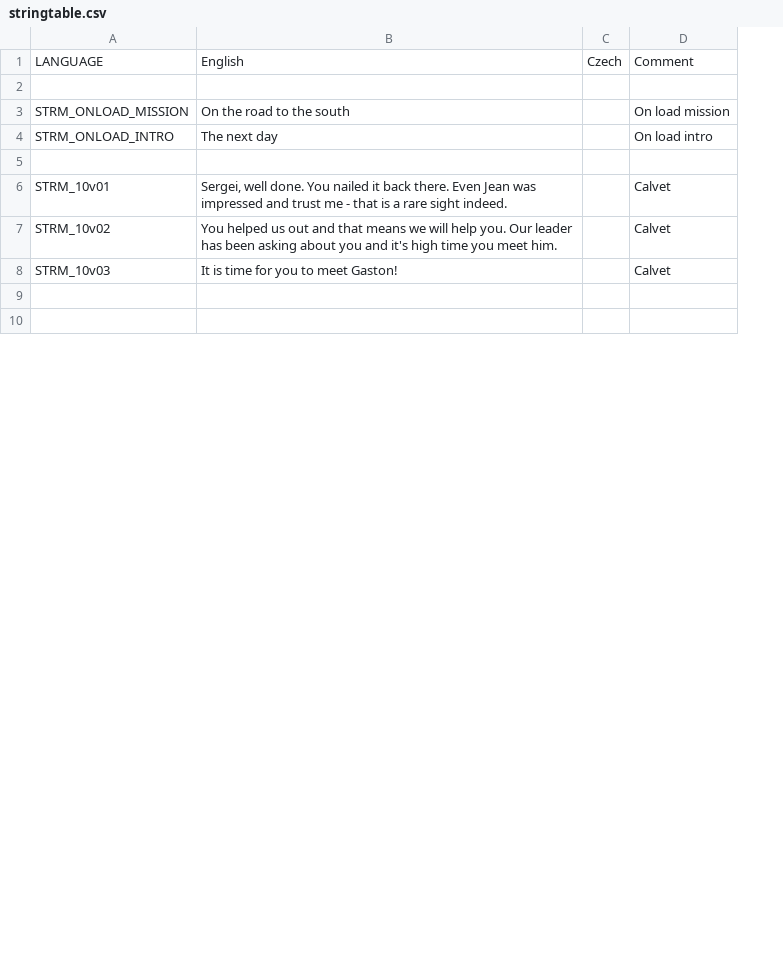
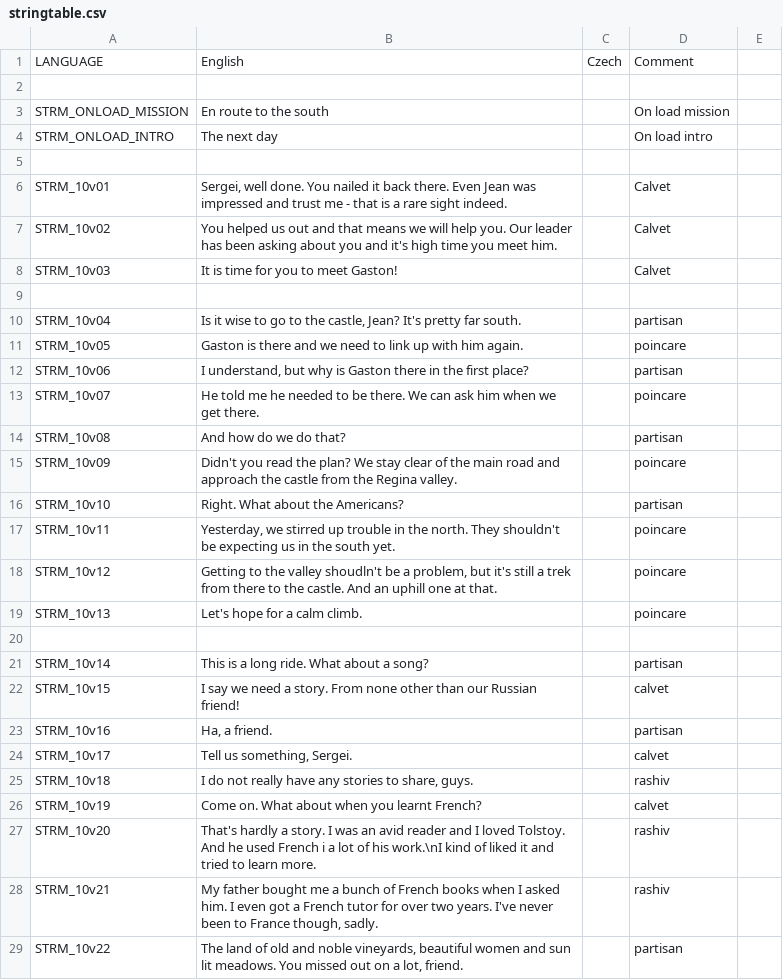
Before and after one commit to Kossyr/dawn, a CSV file: Missions/10LionHead.Eden/stringtable.csv, drawn as a sheet; only a part is shown; removed rows and columns are numbered as before the commit, all else as after; the diff covers the shown part only; the diff names each change by its address in the sheet, - before the commit and + after, or states it on an @@ line.

Commit message:
10 done
references #53

```diff
--- a/Missions/10LionHead.Eden/stringtable.csv
+++ b/Missions/10LionHead.Eden/stringtable.csv
-column B, rows 1-8: English |  | On the road to the south | The next day |  | Sergei, well done. You nailed it back there. Even Jean was impressed and trust me - that is a rare sight indeed. | You helped us out and that means we will help you. Our leader has been asking about you and it's high time you meet him. | It is time for you to meet Gaston!
+column B, rows 1-8: English |  | En route to the south | The next day |  | Sergei, well done. You nailed it back there. Even Jean was impressed and trust me - that is a rare sight indeed. | You helped us out and that means we will help you. Our leader has been asking about you and it's high time you meet him. | It is time for you to meet Gaston!
+column E, empty
+row 10: STRM_10v04 | Is it wise to go to the castle, Jean? It's pretty far south. |  | partisan
+row 11: STRM_10v05 | Gaston is there and we need to link up with him again. |  | poincare
+row 12: STRM_10v06 | I understand, but why is Gaston there in the first place? |  | partisan
+row 13: STRM_10v07 | He told me he needed to be there. We can ask him when we get there. |  | poincare
+row 14: STRM_10v08 | And how do we do that? |  | partisan
+row 15: STRM_10v09 | Didn't you read the plan? We stay clear of the main road and approach the castle from the Regina valley. |  | poincare
+row 16: STRM_10v10 | Right. What about the Americans? |  | partisan
+row 17: STRM_10v11 | Yesterday, we stirred up trouble in the north. They shouldn't be expecting us in the south yet. |  | poincare
+row 18: STRM_10v12 | Getting to the valley shoudln't be a problem, but it's still a trek from there to the castle. And an uphill one at that. |  | poincare
+row 19: STRM_10v13 | Let's hope for a calm climb. |  | poincare
+row 21: STRM_10v14 | This is a long ride. What about a song? |  | partisan
+row 22: STRM_10v15 | I say we need a story. From none other than our Russian friend! |  | calvet
+row 23: STRM_10v16 | Ha, a friend. |  | partisan
+row 24: STRM_10v17 | Tell us something, Sergei. |  | calvet
+row 25: STRM_10v18 | I do not really have any stories to share, guys. |  | rashiv
+row 26: STRM_10v19 | Come on. What about when you learnt French? |  | calvet
+row 27: STRM_10v20 | That's hardly a story. I was an avid reader and I loved Tolstoy. And he used French i a lot of his work.\nI kind of liked it and tried to learn more. |  | rashiv
+row 28: STRM_10v21 | My father bought me a bunch of French books when I asked him. I even got a French tutor for over two years. I've never been to France though, sadly. |  | rashiv
+row 29: STRM_10v22 | The land of old and noble vineyards, beautiful women and sun lit meadows. You missed out on a lot, friend. |  | partisan
```
Also changed, not shown: 37 added rows and 3 edited cells elsewhere in this file, 18 other files.
